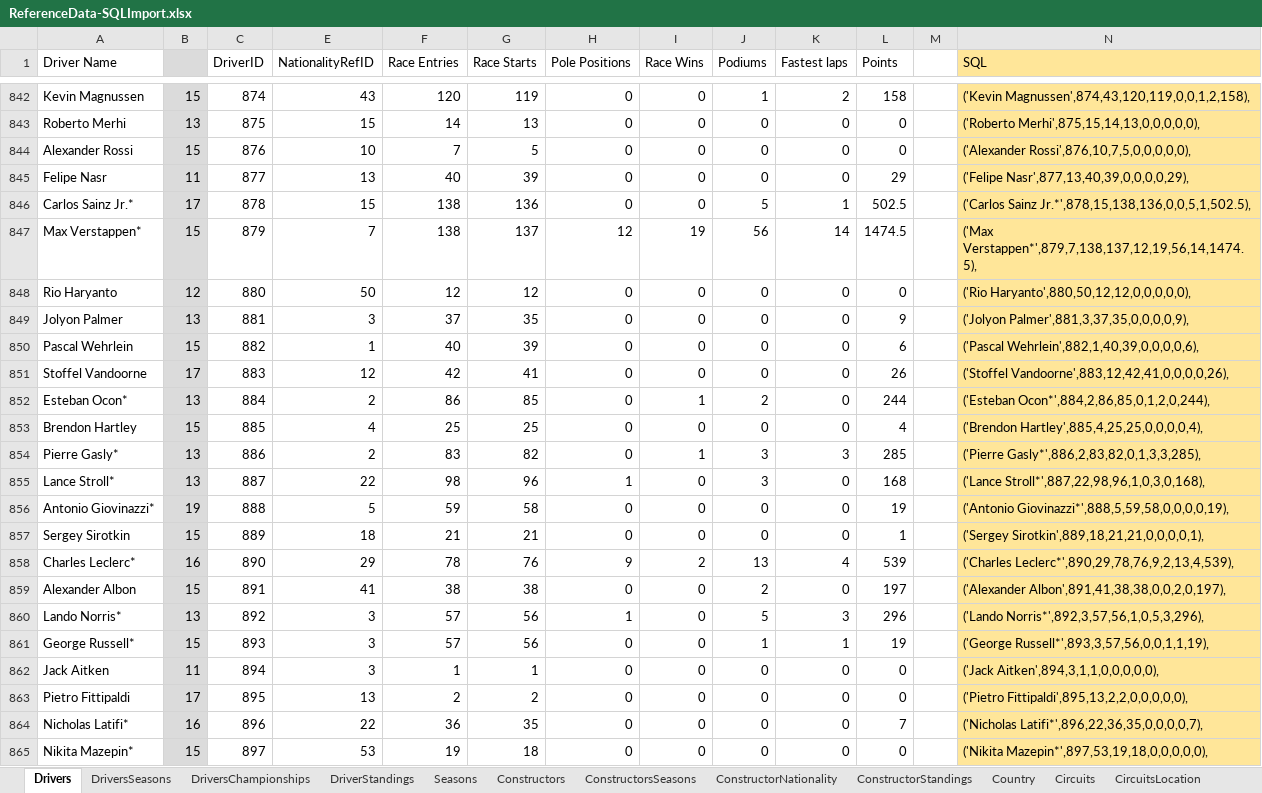
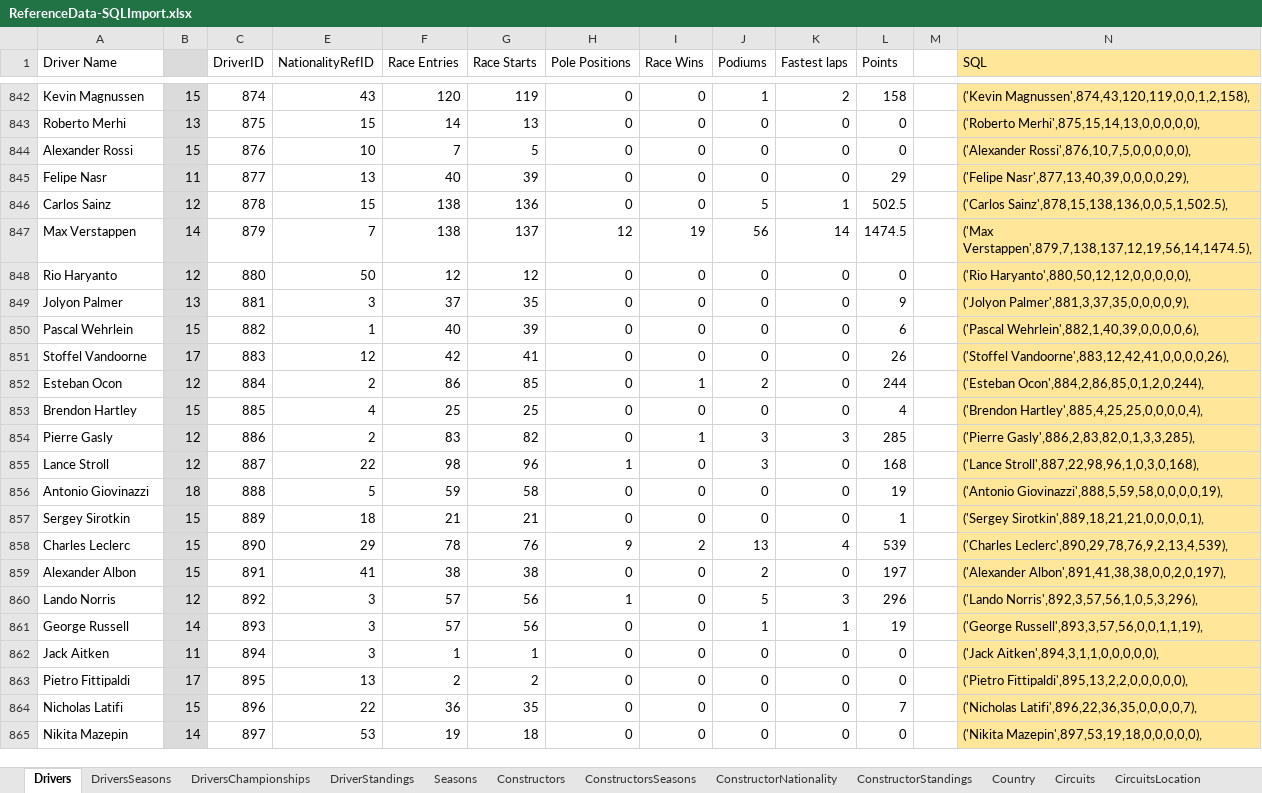
Before and after one commit to RichInSQL/FormulaOneDatabase, an Excel workbook: referenceData/ReferenceData-SQLImport.xlsx, sheet Drivers, drawn as a sheet; only a part is shown, gaps mark what is left out; values as stored, in another font and other column widths than the file's, no borders; the diff covers the shown part only; the diff names each change by its address in the sheet, - before the commit and + after, or states it on an @@ line.

Commit message:
Update ReferenceData-SQLImport.xlsx
Added DriverStandings & ConstructorStandings also fixed an issue with ConstructorID

```diff
--- a/referenceData/ReferenceData-SQLImport.xlsx (sheet Drivers)
+++ b/referenceData/ReferenceData-SQLImport.xlsx (sheet Drivers)
-A846 (Driver Name): Carlos Sainz Jr.*
+A846 (Driver Name): Carlos Sainz
-B846: 17
+B846: 12
-N846 (SQL): ('Carlos Sainz Jr.*',878,15,138,136,0,0,5,1,502.5),
+N846 (SQL): ('Carlos Sainz',878,15,138,136,0,0,5,1,502.5),
-A847 (Driver Name): Max Verstappen*
+A847 (Driver Name): Max Verstappen
-B847: 15
+B847: 14
-N847 (SQL): ('Max Verstappen*',879,7,138,137,12,19,56,14,1474.5),
+N847 (SQL): ('Max Verstappen',879,7,138,137,12,19,56,14,1474.5),
-A852 (Driver Name): Esteban Ocon*
+A852 (Driver Name): Esteban Ocon
-B852: 13
+B852: 12
-N852 (SQL): ('Esteban Ocon*',884,2,86,85,0,1,2,0,244),
+N852 (SQL): ('Esteban Ocon',884,2,86,85,0,1,2,0,244),
-A854 (Driver Name): Pierre Gasly*
+A854 (Driver Name): Pierre Gasly
-B854:B855: 13
+B854:B855: 12
-N854 (SQL): ('Pierre Gasly*',886,2,83,82,0,1,3,3,285),
+N854 (SQL): ('Pierre Gasly',886,2,83,82,0,1,3,3,285),
-A855 (Driver Name): Lance Stroll*
+A855 (Driver Name): Lance Stroll
-N855 (SQL): ('Lance Stroll*',887,22,98,96,1,0,3,0,168),
+N855 (SQL): ('Lance Stroll',887,22,98,96,1,0,3,0,168),
-A856 (Driver Name): Antonio Giovinazzi*
+A856 (Driver Name): Antonio Giovinazzi
-B856: 19
+B856: 18
-N856 (SQL): ('Antonio Giovinazzi*',888,5,59,58,0,0,0,0,19),
+N856 (SQL): ('Antonio Giovinazzi',888,5,59,58,0,0,0,0,19),
-A858 (Driver Name): Charles Leclerc*
+A858 (Driver Name): Charles Leclerc
-B858: 16
+B858: 15
-N858 (SQL): ('Charles Leclerc*',890,29,78,76,9,2,13,4,539),
+N858 (SQL): ('Charles Leclerc',890,29,78,76,9,2,13,4,539),
-A860 (Driver Name): Lando Norris*
+A860 (Driver Name): Lando Norris
-B860: 13
+B860: 12
-N860 (SQL): ('Lando Norris*',892,3,57,56,1,0,5,3,296),
+N860 (SQL): ('Lando Norris',892,3,57,56,1,0,5,3,296),
-A861 (Driver Name): George Russell*
+A861 (Driver Name): George Russell
-B861: 15
+B861: 14
-N861 (SQL): ('George Russell*',893,3,57,56,0,0,1,1,19),
+N861 (SQL): ('George Russell',893,3,57,56,0,0,1,1,19),
-A864 (Driver Name): Nicholas Latifi*
+A864 (Driver Name): Nicholas Latifi
-B864: 16
+B864: 15
-N864 (SQL): ('Nicholas Latifi*',896,22,36,35,0,0,0,0,7),
+N864 (SQL): ('Nicholas Latifi',896,22,36,35,0,0,0,0,7),
-A865 (Driver Name): Nikita Mazepin*
+A865 (Driver Name): Nikita Mazepin
-B865: 15
+B865: 14
-N865 (SQL): ('Nikita Mazepin*',897,53,19,18,0,0,0,0,0),
+N865 (SQL): ('Nikita Mazepin',897,53,19,18,0,0,0,0,0),
```
Also changed, not shown: 18 edited cells elsewhere in this sheet, sheet DriverStandings, sheet ConstructorStandings, sheet DriversSeasons, sheet Constructors, hidden cells.
